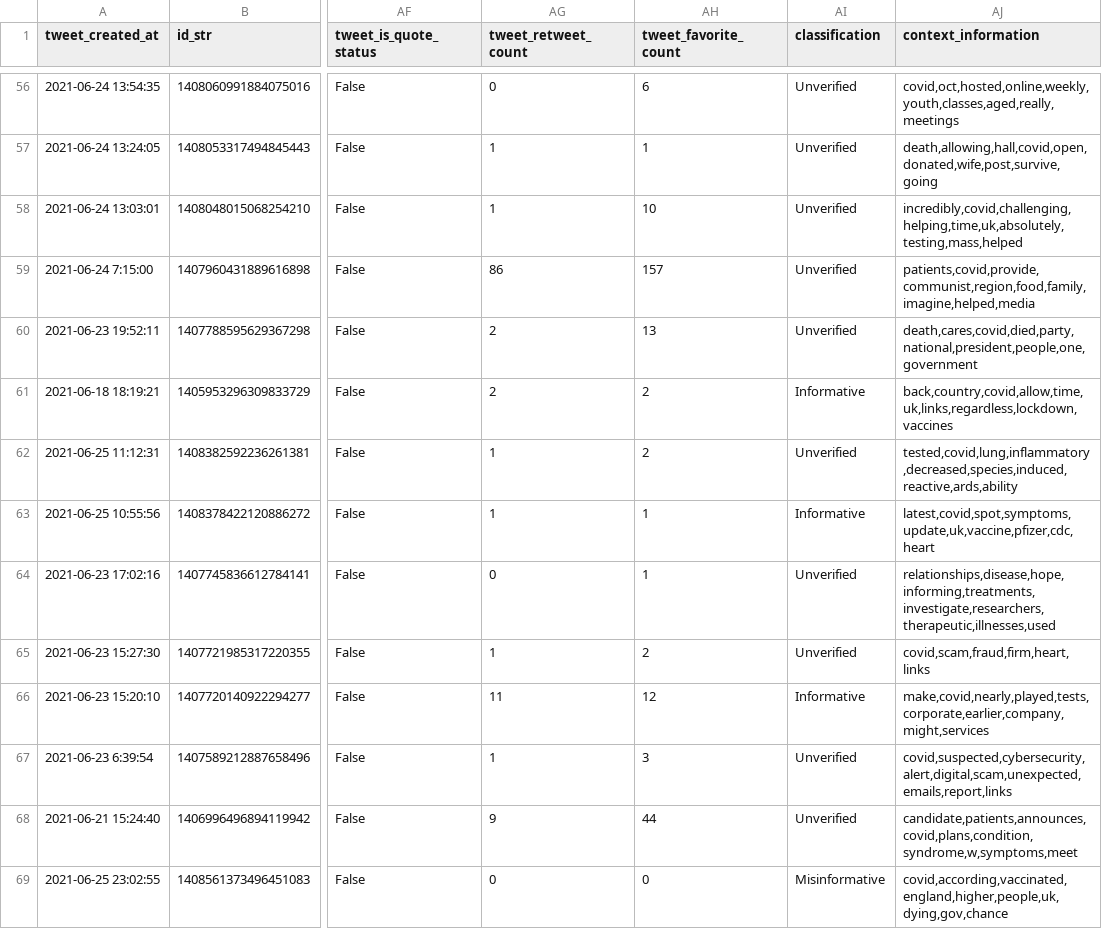
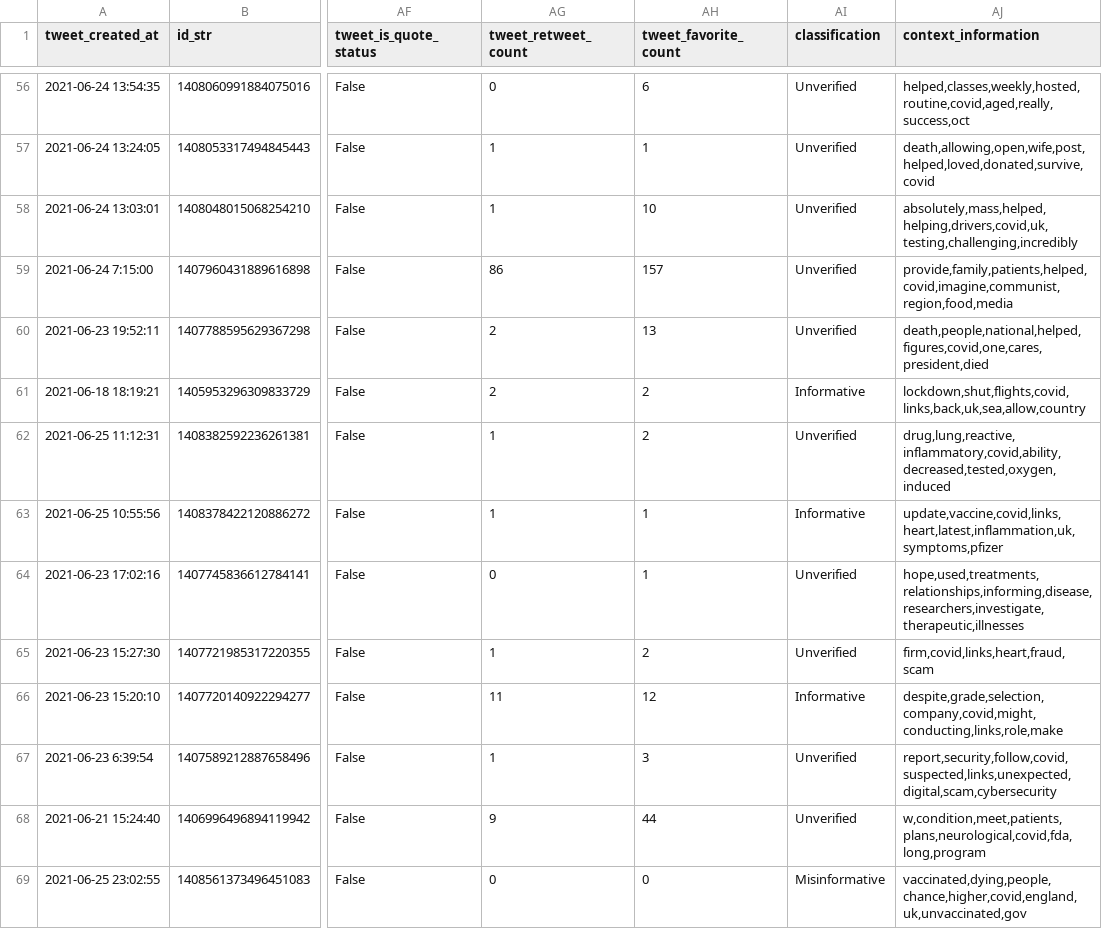
Before and after one commit to Tyrell2000/TwitterCovidMisinformation-Project1, a CSV file: TwitterData.csv, drawn as a sheet; only a part is shown, gaps mark what is left out; the diff covers the shown part only; the diff names each change by its address in the sheet, - before the commit and + after, or states it on an @@ line.

```diff
--- a/TwitterData.csv
+++ b/TwitterData.csv
-AJ56 (context_information): covid,oct,hosted,online,weekly,youth,classes,aged,really,meetings
+AJ56 (context_information): helped,classes,weekly,hosted,routine,covid,aged,really,success,oct
-AJ57 (context_information): death,allowing,hall,covid,open,donated,wife,post,survive,going
+AJ57 (context_information): death,allowing,open,wife,post,helped,loved,donated,survive,covid
-AJ58 (context_information): incredibly,covid,challenging,helping,time,uk,absolutely,testing,mass,helped
+AJ58 (context_information): absolutely,mass,helped,helping,drivers,covid,uk,testing,challenging,incredibly
-AJ59 (context_information): patients,covid,provide,communist,region,food,family,imagine,helped,media
+AJ59 (context_information): provide,family,patients,helped,covid,imagine,communist,region,food,media
-AJ60 (context_information): death,cares,covid,died,party,national,president,people,one,government
+AJ60 (context_information): death,people,national,helped,figures,covid,one,cares,president,died
-AJ61 (context_information): back,country,covid,allow,time,uk,links,regardless,lockdown,vaccines
+AJ61 (context_information): lockdown,shut,flights,covid,links,back,uk,sea,allow,country
-AJ62 (context_information): tested,covid,lung,inflammatory,decreased,species,induced,reactive,ards,ability
+AJ62 (context_information): drug,lung,reactive,inflammatory,covid,ability,decreased,tested,oxygen,induced
-AJ63 (context_information): latest,covid,spot,symptoms,update,uk,vaccine,pfizer,cdc,heart
+AJ63 (context_information): update,vaccine,covid,links,heart,latest,inflammation,uk,symptoms,pfizer
-AJ64 (context_information): relationships,disease,hope,informing,treatments,investigate,researchers,therapeutic,illnesses,used
+AJ64 (context_information): hope,used,treatments,relationships,informing,disease,researchers,investigate,therapeutic,illnesses
-AJ65 (context_information): covid,scam,fraud,firm,heart,links
+AJ65 (context_information): firm,covid,links,heart,fraud,scam
-AJ66 (context_information): make,covid,nearly,played,tests,corporate,earlier,company,might,services
+AJ66 (context_information): despite,grade,selection,company,covid,might,conducting,links,role,make
-AJ67 (context_information): covid,suspected,cybersecurity,alert,digital,scam,unexpected,emails,report,links
+AJ67 (context_information): report,security,follow,covid,suspected,links,unexpected,digital,scam,cybersecurity
-AJ68 (context_information): candidate,patients,announces,covid,plans,condition,syndrome,w,symptoms,meet
+AJ68 (context_information): w,condition,meet,patients,plans,neurological,covid,fda,long,program
-AJ69 (context_information): covid,according,vaccinated,england,higher,people,uk,dying,gov,chance
+AJ69 (context_information): vaccinated,dying,people,chance,higher,covid,england,uk,unvaccinated,gov
```
Also changed, not shown: 139 edited cells elsewhere in this file, 8 other files.
